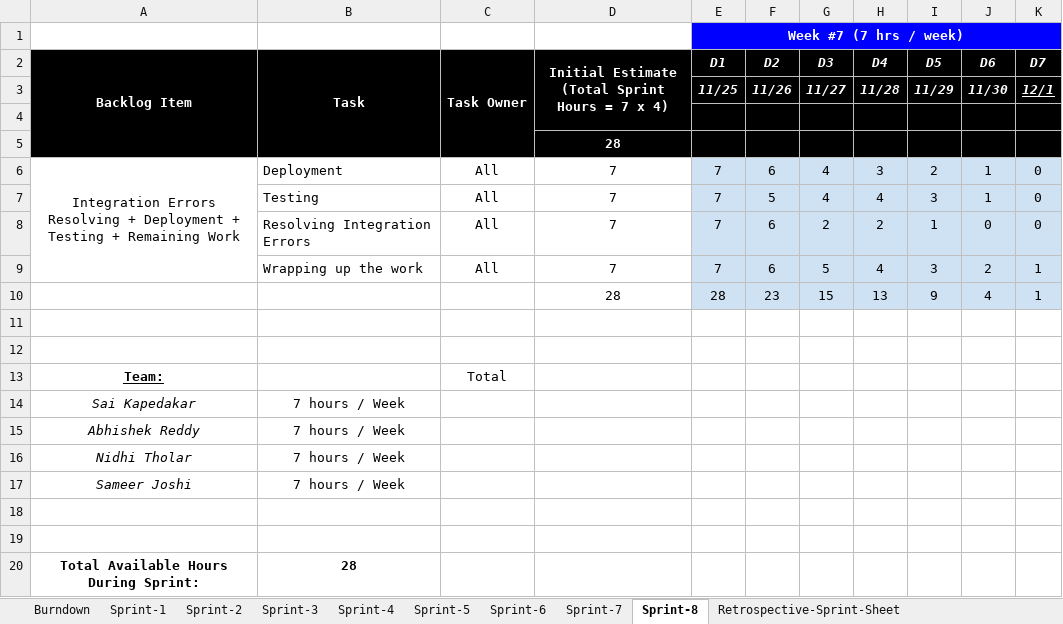
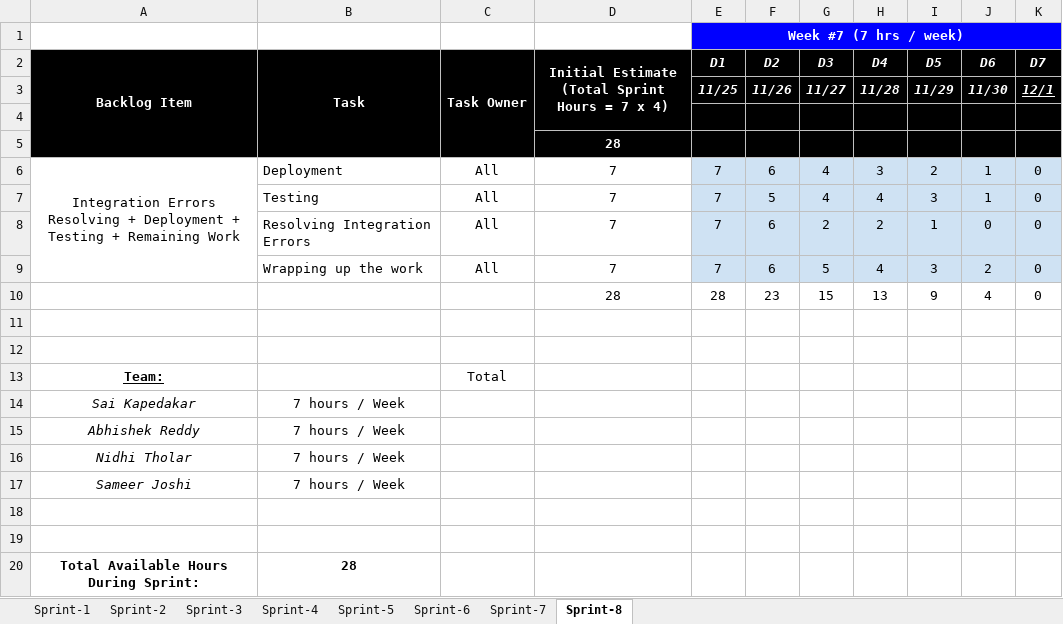
Before and after one commit to gopinathsjsu/team-project-team_techies, an Excel workbook: Team-Techies Sprint Task Sheet.xlsx, sheet Sprint-8, drawn as a sheet; values as stored, in another font and other column widths than the file's, no borders; charts and pictures not drawn; the diff names each change by its address in the sheet, - before the commit and + after, or states it on an @@ line.

```diff
--- a/Team-Techies Sprint Task Sheet.xlsx (sheet Sprint-8)
+++ b/Team-Techies Sprint Task Sheet.xlsx (sheet Sprint-8)
-sheet tab: Burndown
-sheet tab: Retrospective-Sprint-Sheet
-K9:K10 (D7): 1
+K9:K10 (D7): 0
-E10:K10 fill: #CFE2F3
+E10:K10 fill: none
```
Also changed, not shown: sheet Sprint-2, sheet Sprint-1, sheet Sprint-5, sheet Sprint-7, sheet Sprint-3, sheet Sprint-4, 1 more sheet, formulas that keep their value, charts or pictures.
